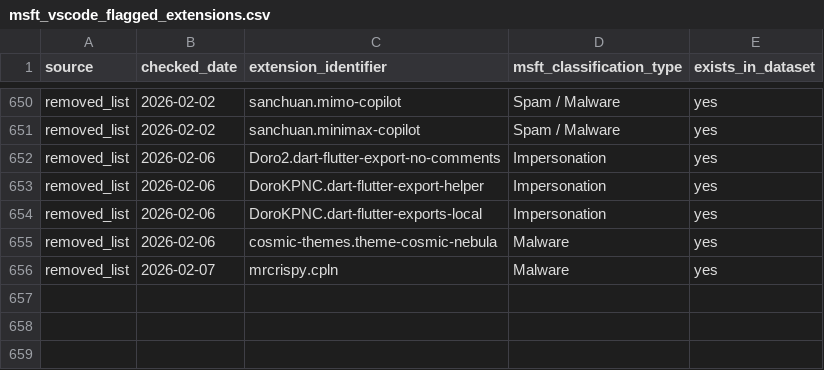
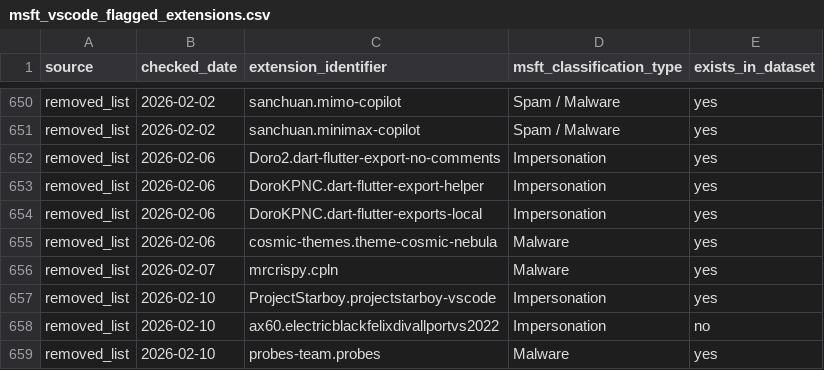
Before and after one commit to kalachkar/vsmex, a CSV file: metadata/msft_vscode_flagged_extensions.csv, drawn as a sheet; only a part is shown, gaps mark what is left out; the diff names each change by its address in the sheet, - before the commit and + after, or states it on an @@ line.

Commit message:
Incremental flagged update (+3 new rows)

```diff
--- a/metadata/msft_vscode_flagged_extensions.csv
+++ b/metadata/msft_vscode_flagged_extensions.csv
+row 657: removed_list | 2026-02-10 | ProjectStarboy.projectstarboy-vscode | Impersonation | yes
+row 658: removed_list | 2026-02-10 | ax60.electricblackfelixdivallportvs2022 | Impersonation | no
+row 659: removed_list | 2026-02-10 | probes-team.probes | Malware | yes
```
